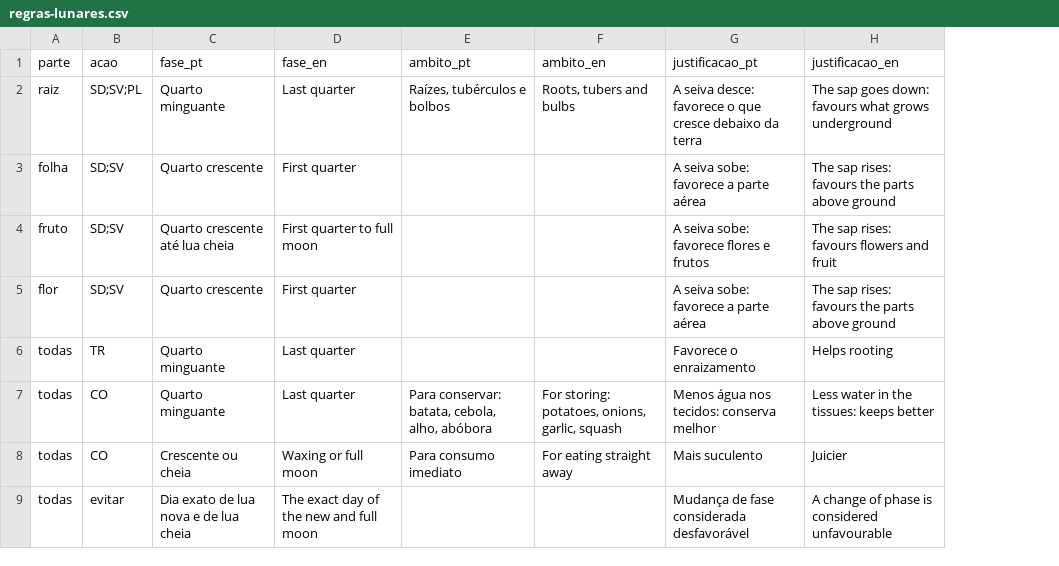
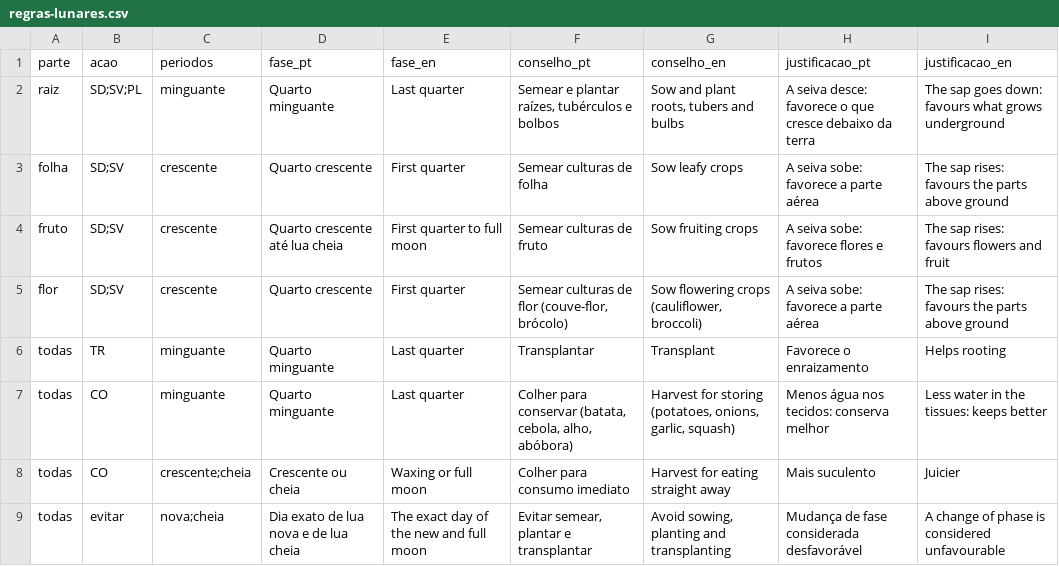
Before and after one commit to Rin0o/Lunario_Weather_and_Earth, a CSV file: data/regras-lunares.csv, drawn as a sheet; removed rows and columns are numbered as before the commit, all else as after; the diff names each change by its address in the sheet, - before the commit and + after, or states it on an @@ line.

```diff
--- a/data/regras-lunares.csv
+++ b/data/regras-lunares.csv
+column C (periodos), rows 2-9: minguante | crescente | crescente | crescente | minguante | minguante | crescente;cheia | nova;cheia
-column E (ambito_pt), rows 2-8: Raízes, tubérculos e bolbos |  |  |  |  | Para conservar: batata, cebola, alho, abóbora | Para consumo imediato
-column F (ambito_en), rows 2-8: Roots, tubers and bulbs |  |  |  |  | For storing: potatoes, onions, garlic, squash | For eating straight away
+column F (conselho_pt), rows 2-9: Semear e plantar raízes, tubérculos e bolbos | Semear culturas de folha | Semear culturas de fruto | Semear culturas de flor (couve-flor, brócolo) | Transplantar | Colher para conservar (batata, cebola, alho, abóbora) | Colher para consumo imediato | Evitar semear, plantar e transplantar
+column G (conselho_en), rows 2-9: Sow and plant roots, tubers and bulbs | Sow leafy crops | Sow fruiting crops | Sow flowering crops (cauliflower, broccoli) | Transplant | Harvest for storing (potatoes, onions, garlic, squash) | Harvest for eating straight away | Avoid sowing, planting and transplanting
```
Also changed, not shown: 4 other files.
